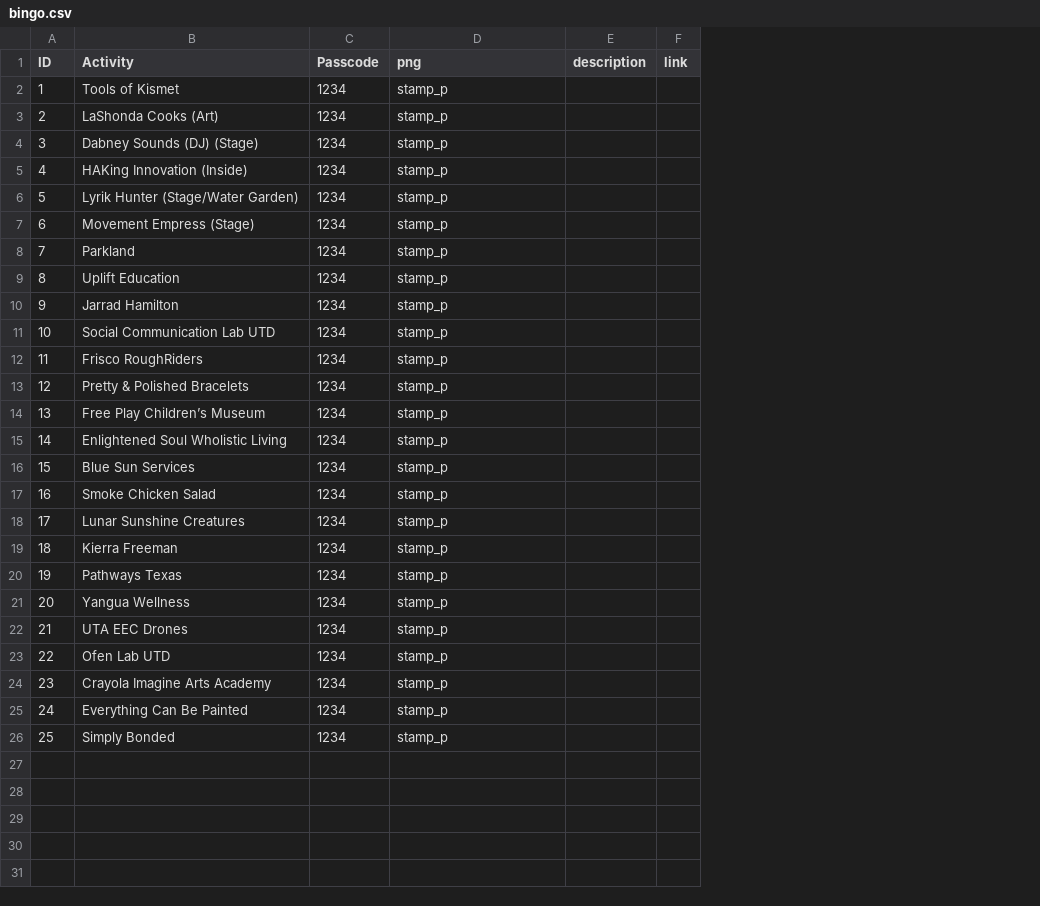
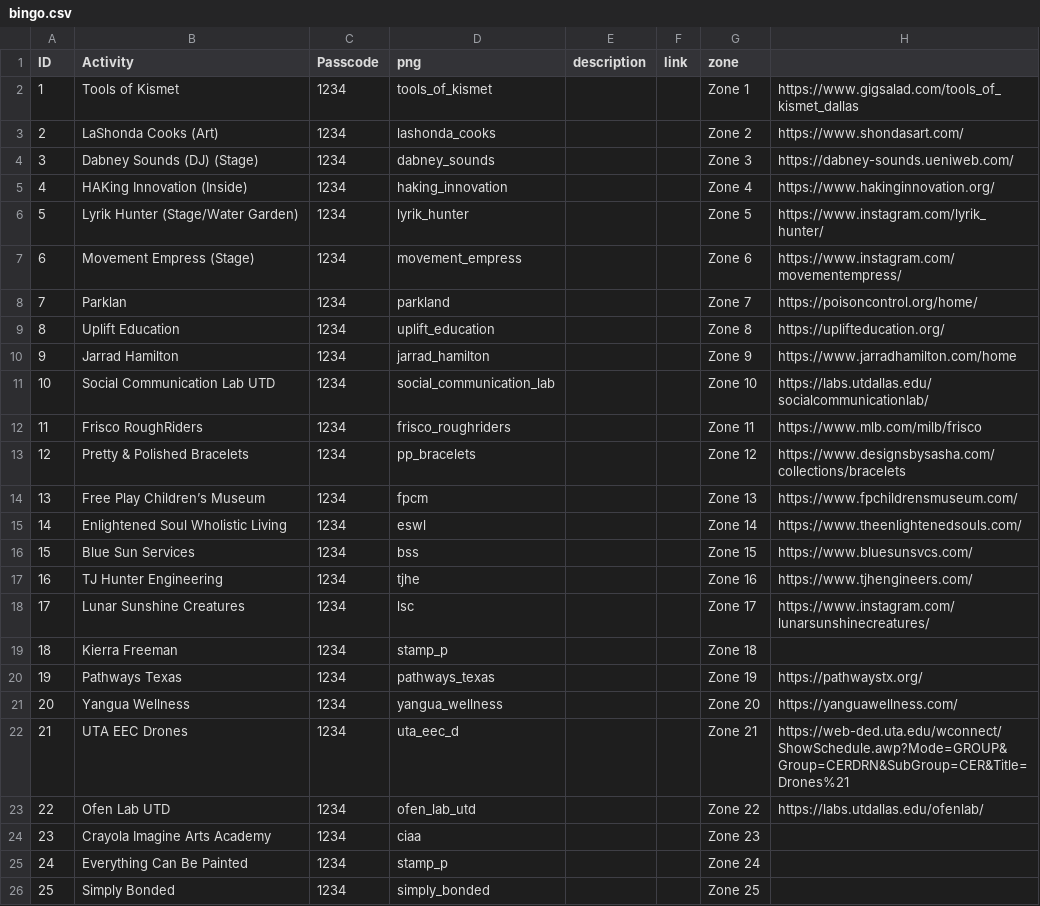
Before and after one commit to Arthursama14/SteamFestival, a CSV file: bingo.csv, drawn as a sheet; the diff names each change by its address in the sheet, - before the commit and + after, or states it on an @@ line.

Commit message:
Add files via upload

```diff
--- a/bingo.csv
+++ b/bingo.csv
+column G (zone), rows 2-26: Zone 1 | Zone 2 | Zone 3 | Zone 4 | Zone 5 | Zone 6 | Zone 7 | Zone 8 | Zone 9 | Zone 10 | Zone 11 | Zone 12 | Zone 13 | Zone 14 | Zone 15 | Zone 16 | Zone 17 | Zone 18 | Zone 19 | Zone 20 | Zone 21 | Zone 22 | Zone 23 | Zone 24 | Zone 25
+column H, rows 2-23: https://www.gigsalad.com/tools_of_kismet_dallas | https://www.shondasart.com/ | https://dabney-sounds.ueniweb.com/ | https://www.hakinginnovation.org/ | https://www.instagram.com/lyrik_hunter/ | https://www.instagram.com/movementempress/ | https://poisoncontrol.org/home/ | https://uplifteducation.org/ | https://www.jarradhamilton.com/home | https://labs.utdallas.edu/socialcommunicationlab/ | https://www.mlb.com/milb/frisco | https://www.designsbysasha.com/collections/bracelets | https://www.fpchildrensmuseum.com/ | https://www.theenlightenedsouls.com/ | https://www.bluesunsvcs.com/ | https://www.tjhengineers.com/ | https://www.instagram.com/lunarsunshinecreatures/ |  | https://pathwaystx.org/ | https://yanguawellness.com/ | https://web-ded.uta.edu/wconnect/ShowSchedule.awp?Mode=GROUP&Group=CERDRN&SubGroup=CER&Title=Drones%21 | https://labs.utdallas.edu/ofenlab/
-D2 (png): stamp_p
+D2 (png): tools_of_kismet
-D3 (png): stamp_p
+D3 (png): lashonda_cooks
-D4 (png): stamp_p
+D4 (png): dabney_sounds
-D5 (png): stamp_p
+D5 (png): haking_innovation
-D6 (png): stamp_p
+D6 (png): lyrik_hunter
-D7 (png): stamp_p
+D7 (png): movement_empress
-B8 (Activity): Parkland
+B8 (Activity): Parklan
-D8 (png): stamp_p
+D8 (png): parkland
-D9 (png): stamp_p
+D9 (png): uplift_education
-D10 (png): stamp_p
+D10 (png): jarrad_hamilton
-D11 (png): stamp_p
+D11 (png): social_communication_lab
-D12 (png): stamp_p
+D12 (png): frisco_roughriders
-D13 (png): stamp_p
+D13 (png): pp_bracelets
-D14 (png): stamp_p
+D14 (png): fpcm
-D15 (png): stamp_p
+D15 (png): eswl
-D16 (png): stamp_p
+D16 (png): bss
-B17 (Activity): Smoke Chicken Salad
+B17 (Activity): TJ Hunter Engineering
-D17 (png): stamp_p
+D17 (png): tjhe
-D18 (png): stamp_p
+D18 (png): lsc
-D20 (png): stamp_p
+D20 (png): pathways_texas
-D21 (png): stamp_p
+D21 (png): yangua_wellness
-D22 (png): stamp_p
+D22 (png): uta_eec_d
-D23 (png): stamp_p
+D23 (png): ofen_lab_utd
-D24 (png): stamp_p
+D24 (png): ciaa
-D26 (png): stamp_p
+D26 (png): simply_bonded
```
